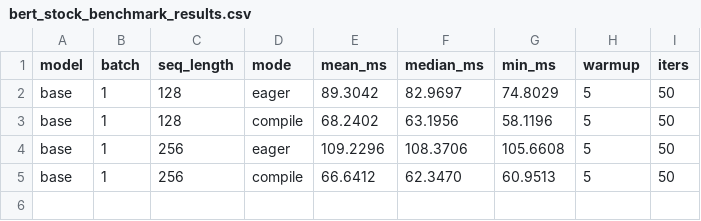
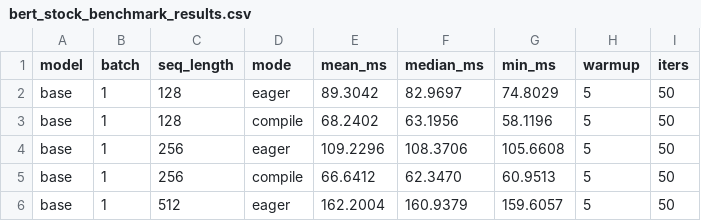
Before and after one commit to LLM-Compiler/pytorch, a CSV file: bert_stock_benchmark_results.csv, drawn as a sheet; the diff names each change by its address in the sheet, - before the commit and + after, or states it on an @@ line.

Commit message:
Stock BERT eager: base B=1 S=512 mean=162.200ms

```diff
--- a/bert_stock_benchmark_results.csv
+++ b/bert_stock_benchmark_results.csv
+row 6: base | 1 | 512 | eager | 162.2004 | 160.9379 | 159.6057 | 5 | 50
```
